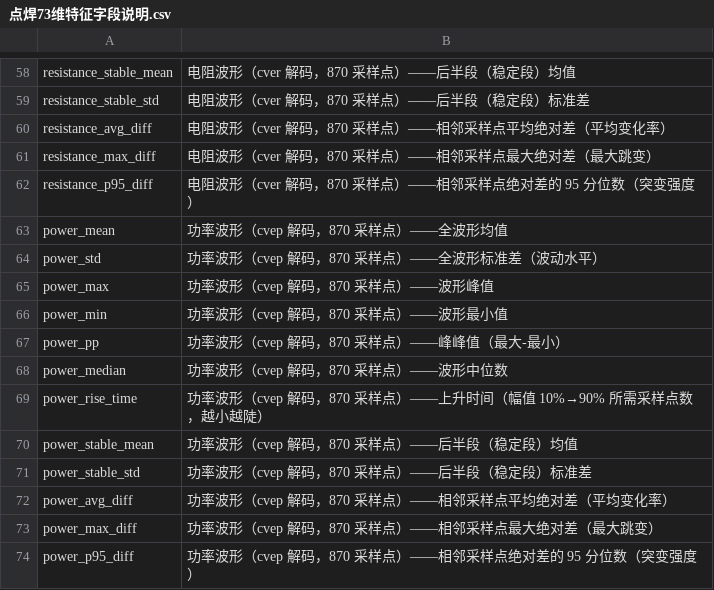
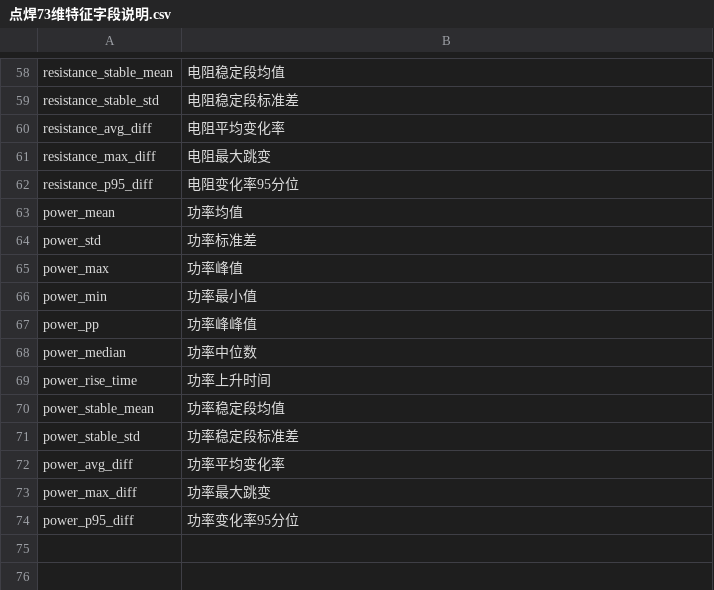
Before and after one commit to FaceGg/Al-Platform, a CSV file: ml-platform/docs/点焊73维特征字段说明.csv, drawn as a sheet; only a part is shown, gaps mark what is left out; the diff covers the shown part only; the diff names each change by its address in the sheet, - before the commit and + after, or states it on an @@ line.

```diff
--- a/ml-platform/docs/点焊73维特征字段说明.csv
+++ b/ml-platform/docs/点焊73维特征字段说明.csv
-B58: 电阻波形（cver 解码，870 采样点）——后半段（稳定段）均值
+B58: 电阻稳定段均值
-B59: 电阻波形（cver 解码，870 采样点）——后半段（稳定段）标准差
+B59: 电阻稳定段标准差
-B60: 电阻波形（cver 解码，870 采样点）——相邻采样点平均绝对差（平均变化率）
+B60: 电阻平均变化率
-B61: 电阻波形（cver 解码，870 采样点）——相邻采样点最大绝对差（最大跳变）
+B61: 电阻最大跳变
-B62: 电阻波形（cver 解码，870 采样点）——相邻采样点绝对差的 95 分位数（突变强度）
+B62: 电阻变化率95分位
-B63: 功率波形（cvep 解码，870 采样点）——全波形均值
+B63: 功率均值
-B64: 功率波形（cvep 解码，870 采样点）——全波形标准差（波动水平）
+B64: 功率标准差
-B65: 功率波形（cvep 解码，870 采样点）——波形峰值
+B65: 功率峰值
-B66: 功率波形（cvep 解码，870 采样点）——波形最小值
+B66: 功率最小值
-B67: 功率波形（cvep 解码，870 采样点）——峰峰值（最大-最小）
+B67: 功率峰峰值
-B68: 功率波形（cvep 解码，870 采样点）——波形中位数
+B68: 功率中位数
-B69: 功率波形（cvep 解码，870 采样点）——上升时间（幅值 10%→90% 所需采样点数，越小越陡）
+B69: 功率上升时间
-B70: 功率波形（cvep 解码，870 采样点）——后半段（稳定段）均值
+B70: 功率稳定段均值
-B71: 功率波形（cvep 解码，870 采样点）——后半段（稳定段）标准差
+B71: 功率稳定段标准差
-B72: 功率波形（cvep 解码，870 采样点）——相邻采样点平均绝对差（平均变化率）
+B72: 功率平均变化率
-B73: 功率波形（cvep 解码，870 采样点）——相邻采样点最大绝对差（最大跳变）
+B73: 功率最大跳变
-B74: 功率波形（cvep 解码，870 采样点）——相邻采样点绝对差的 95 分位数（突变强度）
+B74: 功率变化率95分位
```
Also changed, not shown: 56 edited cells elsewhere in this file.
